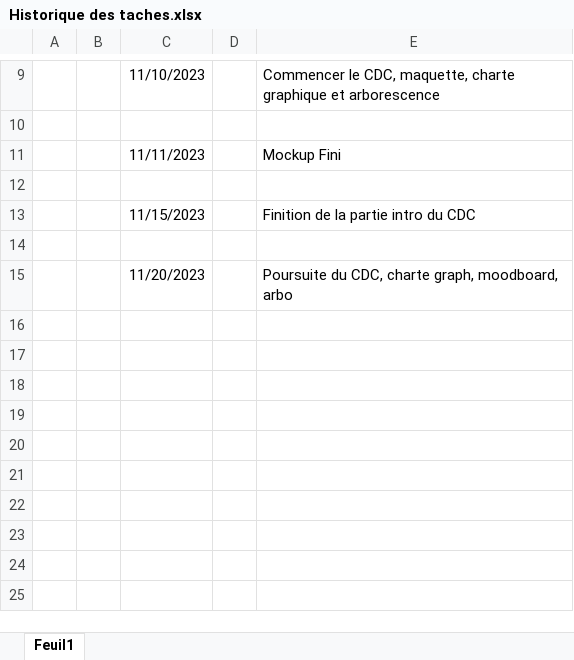
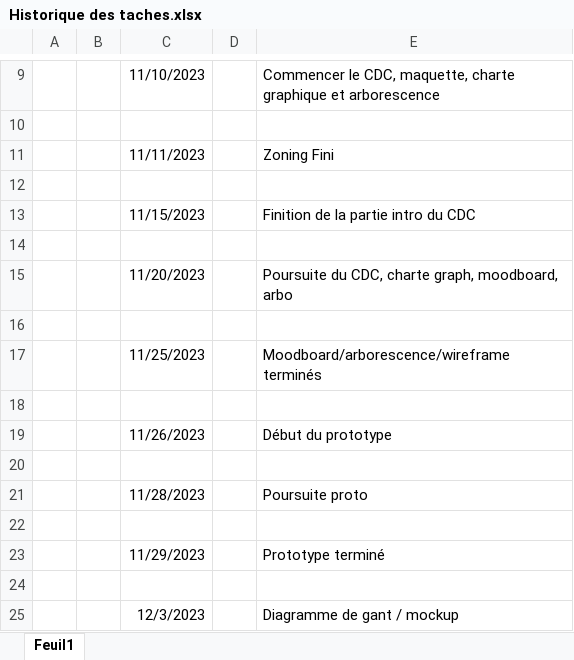
Before and after one commit to Alghard/Cours, an Excel workbook: PROJET FIL ROUGE/Historique des taches.xlsx, sheet Feuil1, drawn as a sheet; only a part is shown, gaps mark what is left out; values as stored, in another font and other column widths than the file's, no borders; the diff names each change by its address in the sheet, - before the commit and + after, or states it on an @@ line.

Commit message:
pydéfis et fil rouge

```diff
--- a/PROJET FIL ROUGE/Historique des taches.xlsx (sheet Feuil1)
+++ b/PROJET FIL ROUGE/Historique des taches.xlsx (sheet Feuil1)
-E11: Mockup Fini
+E11: Zoning Fini
+row 16: (empty)
+row 17:  |  | 11/25/2023 |  | Moodboard/arborescence/wireframe terminés
+row 18: (empty)
+row 19:  |  | 11/26/2023 |  | Début du prototype
+row 20: (empty)
+row 21:  |  | 11/28/2023 |  | Poursuite proto
+row 22: (empty)
+row 23:  |  | 11/29/2023 |  | Prototype terminé
+row 24: (empty)
+row 25:  |  | 12/3/2023 |  | Diagramme de gant / mockup
```
Also changed, not shown: 5 other files.
